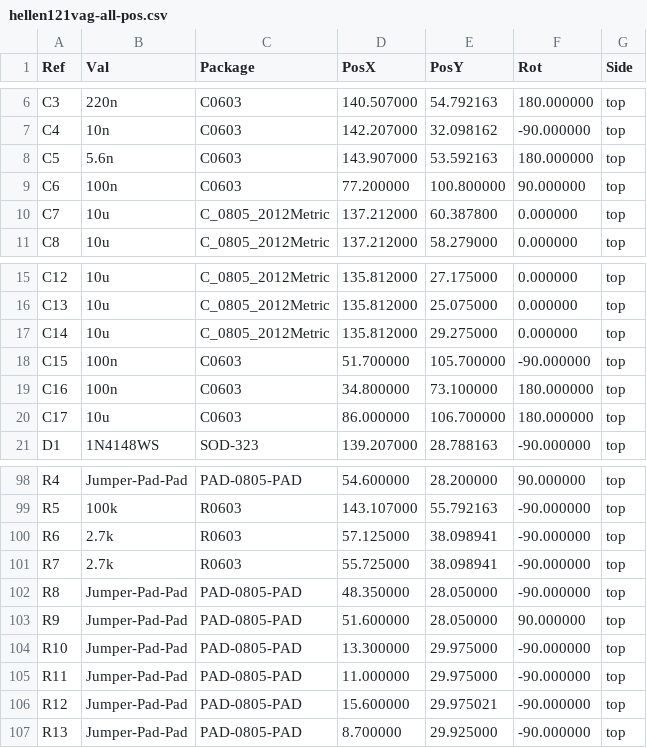
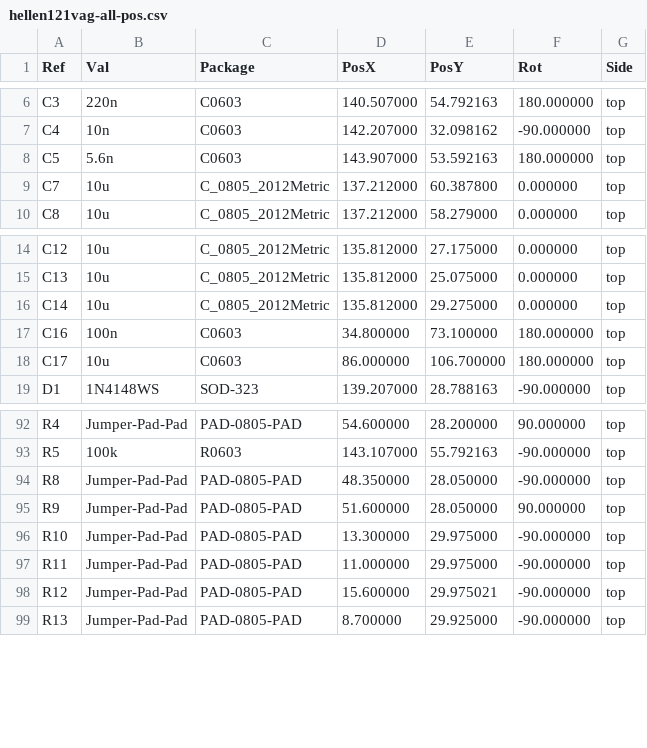
Before and after one commit to greenenergyperuwifi/hellen121vag, a CSV file: gerber/hellen121vag-all-pos.csv, drawn as a sheet; only a part is shown, gaps mark what is left out; the diff covers the shown part only; the diff names each change by its address in the sheet, - before the commit and + after, or states it on an @@ line.

```diff
--- a/gerber/hellen121vag-all-pos.csv
+++ b/gerber/hellen121vag-all-pos.csv
-row 9: C6 | 100n | C0603 | 77.200000 | 100.800000 | 90.000000 | top
-row 18: C15 | 100n | C0603 | 51.700000 | 105.700000 | -90.000000 | top
-row 100: R6 | 2.7k | R0603 | 57.125000 | 38.098941 | -90.000000 | top
-row 101: R7 | 2.7k | R0603 | 55.725000 | 38.098941 | -90.000000 | top
```
Also changed, not shown: 9 removed rows and 10 edited cells elsewhere in this file, 13 other files.
